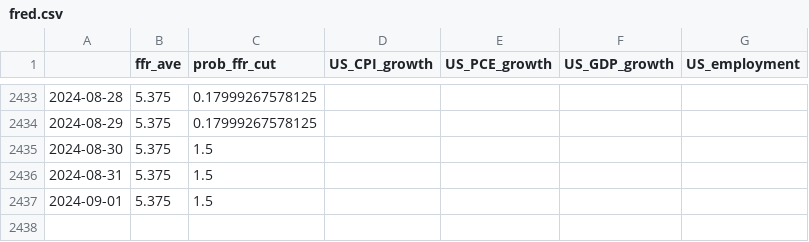
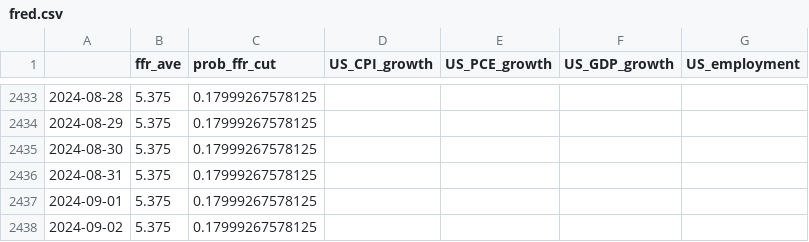
Before and after one commit to eightsmile/Blog_Post, a CSV file: Datasets/fred.csv, drawn as a sheet; only a part is shown, gaps mark what is left out.

```diff
--- a/Datasets/fred.csv
+++ b/Datasets/fred.csv
@@ -2434,4 +2434,5 @@
 2024-08-29,5.375,0.17999267578125,,,,
-2024-08-30,5.375,1.5,,,,
-2024-08-31,5.375,1.5,,,,
-2024-09-01,5.375,1.5,,,,
+2024-08-30,5.375,0.17999267578125,,,,
+2024-08-31,5.375,0.17999267578125,,,,
+2024-09-01,5.375,0.17999267578125,,,,
+2024-09-02,5.375,0.17999267578125,,,,
```
Also changed, not shown: Datasets/yf.csv, 4 other files.
